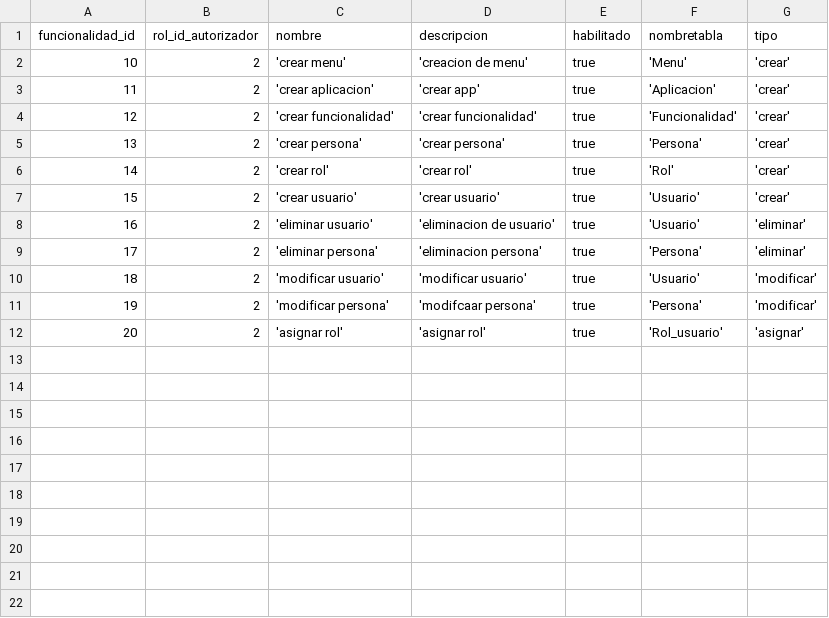
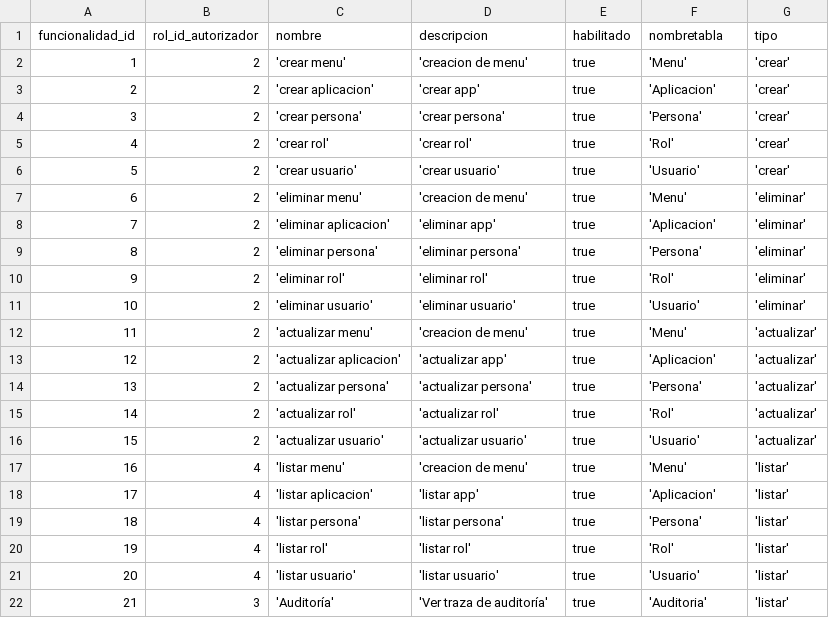
Before and after one commit to nicolaspavon/proyectoBD, a CSV file: ProyectoBD/src/DumpInicial/funcionalidad.csv, drawn as a sheet; removed rows and columns are numbered as before the commit, all else as after; the diff names each change by its address in the sheet, - before the commit and + after, or states it on an @@ line.

```diff
--- a/ProyectoBD/src/DumpInicial/funcionalidad.csv
+++ b/ProyectoBD/src/DumpInicial/funcionalidad.csv
@@ column A (funcionalidad_id) renumbered between rows 2 and 16 @@
-row 4: 12 | 2 | 'crear funcionalidad' | 'crear funcionalidad' | true | 'Funcionalidad' | 'crear'
-C7 (nombre): 'eliminar usuario'
+C7 (nombre): 'eliminar menu'
-D7 (descripcion): 'eliminacion de usuario'
+D7 (descripcion): 'creacion de menu'
-F7 (nombretabla): 'Usuario'
+F7 (nombretabla): 'Menu'
+row 8: 7 | 2 | 'eliminar aplicacion' | 'eliminar app' | true | 'Aplicacion' | 'eliminar'
-D9 (descripcion): 'eliminacion persona'
+D9 (descripcion): 'eliminar persona'
+row 10: 9 | 2 | 'eliminar rol' | 'eliminar rol' | true | 'Rol' | 'eliminar'
-C11 (nombre): 'modificar usuario'
+C11 (nombre): 'eliminar usuario'
-D11 (descripcion): 'modificar usuario'
+D11 (descripcion): 'eliminar usuario'
-G11 (tipo): 'modificar'
+G11 (tipo): 'eliminar'
+row 12: 11 | 2 | 'actualizar menu' | 'creacion de menu' | true | 'Menu' | 'actualizar'
+row 13: 12 | 2 | 'actualizar aplicacion' | 'actualizar app' | true | 'Aplicacion' | 'actualizar'
-C14 (nombre): 'modificar persona'
+C14 (nombre): 'actualizar persona'
-D14 (descripcion): 'modifcaar persona'
+D14 (descripcion): 'actualizar persona'
-G14 (tipo): 'modificar'
+G14 (tipo): 'actualizar'
+row 15: 14 | 2 | 'actualizar rol' | 'actualizar rol' | true | 'Rol' | 'actualizar'
-C16 (nombre): 'asignar rol'
+C16 (nombre): 'actualizar usuario'
-D16 (descripcion): 'asignar rol'
+D16 (descripcion): 'actualizar usuario'
-F16 (nombretabla): 'Rol_usuario'
+F16 (nombretabla): 'Usuario'
-G16 (tipo): 'asignar'
+G16 (tipo): 'actualizar'
+row 17: 16 | 4 | 'listar menu' | 'creacion de menu' | true | 'Menu' | 'listar'
+row 18: 17 | 4 | 'listar aplicacion' | 'listar app' | true | 'Aplicacion' | 'listar'
+row 19: 18 | 4 | 'listar persona' | 'listar persona' | true | 'Persona' | 'listar'
+row 20: 19 | 4 | 'listar rol' | 'listar rol' | true | 'Rol' | 'listar'
+row 21: 20 | 4 | 'listar usuario' | 'listar usuario' | true | 'Usuario' | 'listar'
+row 22: 21 | 3 | 'Auditoría' | 'Ver traza de auditoría' | true | 'Auditoria' | 'listar'
```
Also changed, not shown: ProyectoBD/src/DumpInicial/menu.csv, ProyectoBD/src/DumpInicial/persona.csv, 9 other files.
